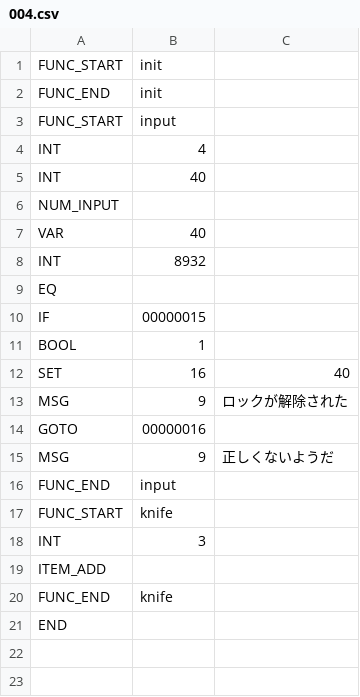
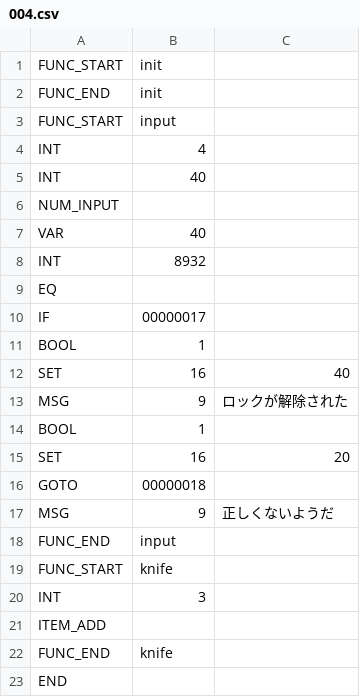
Before and after one commit to syun77/EscEditor6, a CSV file: assets/data/scene004/004.csv, drawn as a sheet.

```diff
--- a/assets/data/scene004/004.csv
+++ b/assets/data/scene004/004.csv
@@ -9,3 +9,3 @@ INT,8932
 EQ
-IF,00000015
+IF,00000017
 BOOL,1
@@ -13,3 +13,5 @@ SET,16,40
 MSG,9,ロックが解除された
-GOTO,00000016
+BOOL,1
+SET,16,20
+GOTO,00000018
 MSG,9,正しくないようだ
```
Also changed, not shown: assets/data/scene001/001.csv, 22 other files.
